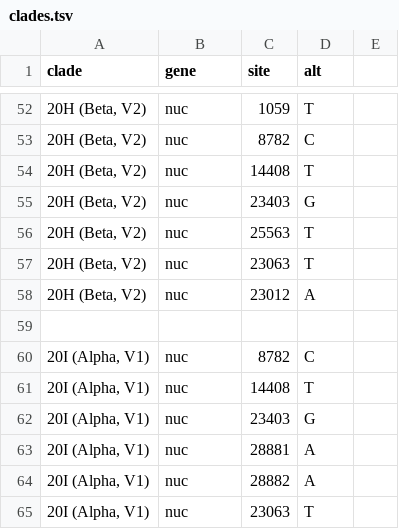
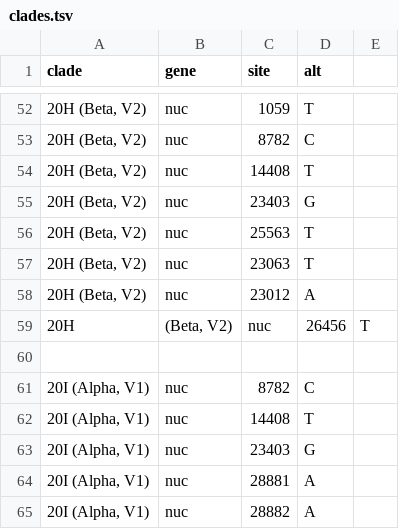
Before and after one commit to emmahodcroft/ncov_2021, a TSV file: defaults/clades.tsv, drawn as a sheet; only a part is shown, gaps mark what is left out; the shorter side is filled out with more unchanged rows; the diff names each change by its address in the sheet, - before the commit and + after, or states it on an @@ line.

Commit message:
add mut to beta

```diff
--- a/defaults/clades.tsv
+++ b/defaults/clades.tsv
+row 59: 20H | (Beta, V2) | nuc | 26456 | T
```
